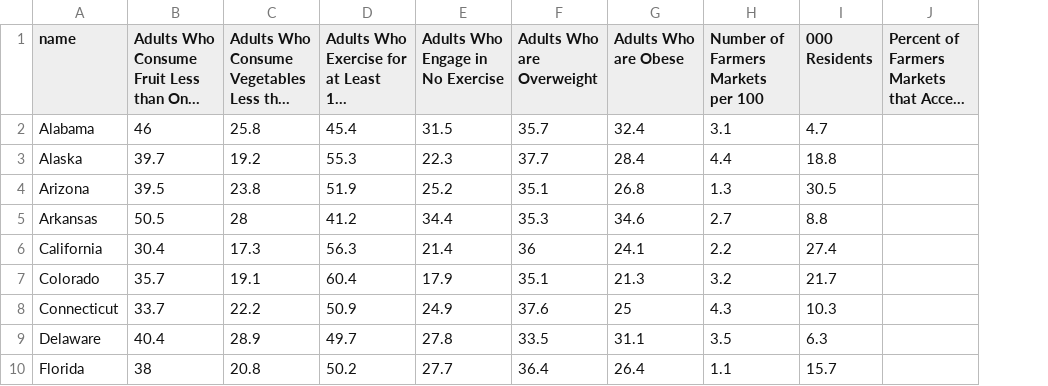
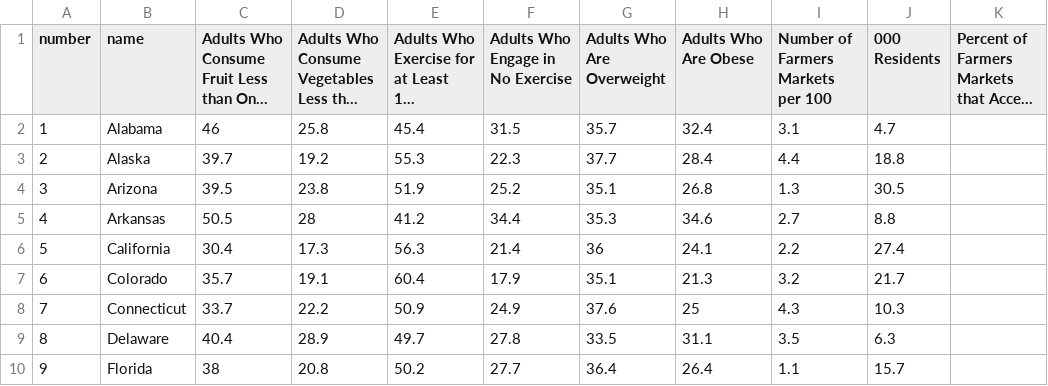
Before and after one commit to aeibergen/d3-coordinated-vis, a CSV file: data/HealthData.csv, drawn as a sheet; only a part is shown; long unchanged cells end in …; addresses are those after the commit; the diff names each change by its address in the sheet, - before the commit and + after, or states it on an @@ line.

```diff
--- a/data/HealthData.csv
+++ b/data/HealthData.csv
+column A (number), rows 2-10: 1 | 2 | 3 | 4 | 5 | 6 | 7 | 8 | 9
-G1: Adults Who are Overweight
+G1: Adults Who Are Overweight
-H1: Adults Who are Obese
+H1: Adults Who Are Obese
```
Also changed, not shown: 3 other files.
